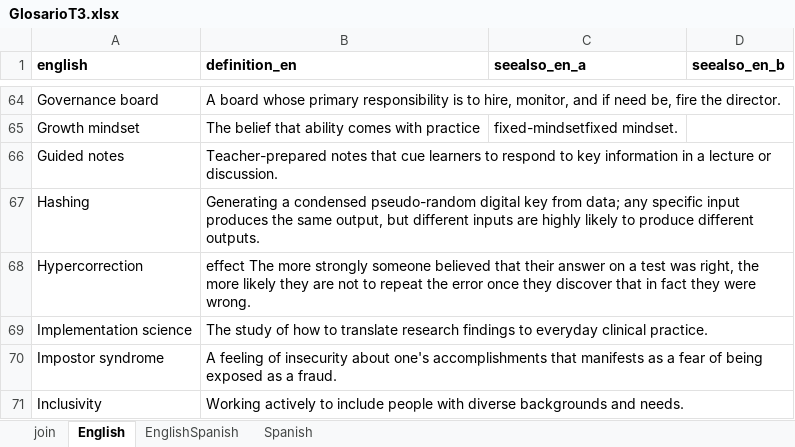
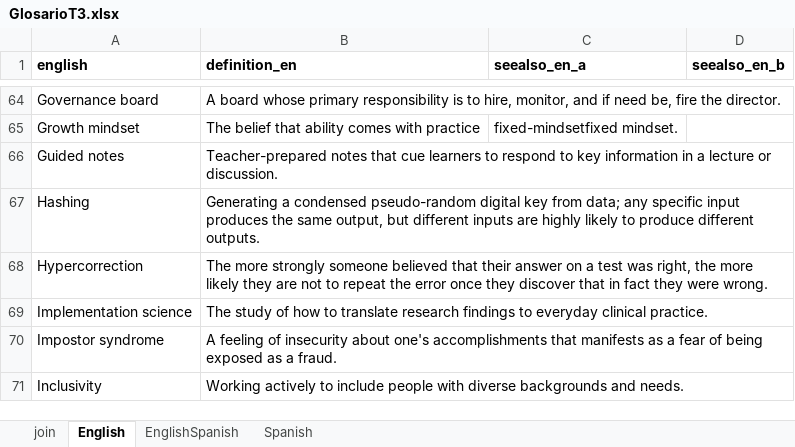
Before and after one commit to yabellini/T3Glossary, an Excel workbook: files/GlosarioT3.xlsx, sheet English, drawn as a sheet; only a part is shown, gaps mark what is left out; values as stored, in another font and other column widths than the file's, no borders; the diff names each change by its address in the sheet, - before the commit and + after, or states it on an @@ line.

```diff
--- a/files/GlosarioT3.xlsx (sheet English)
+++ b/files/GlosarioT3.xlsx (sheet English)
-B68 (definition_en): effect The more…
+B68 (definition_en): The more…
```
Also changed, not shown: sheet Spanish, sheet EnglishSpanish.
